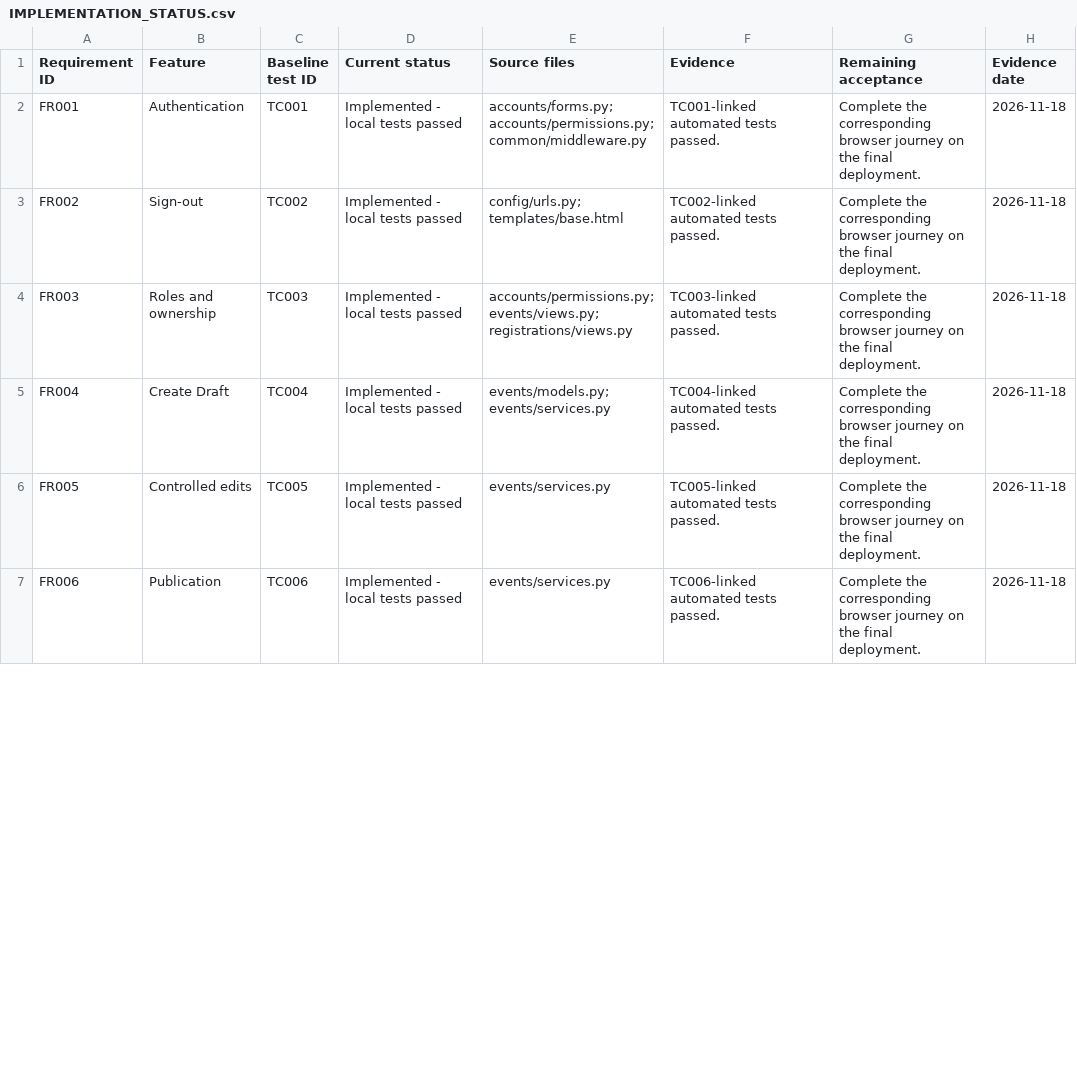
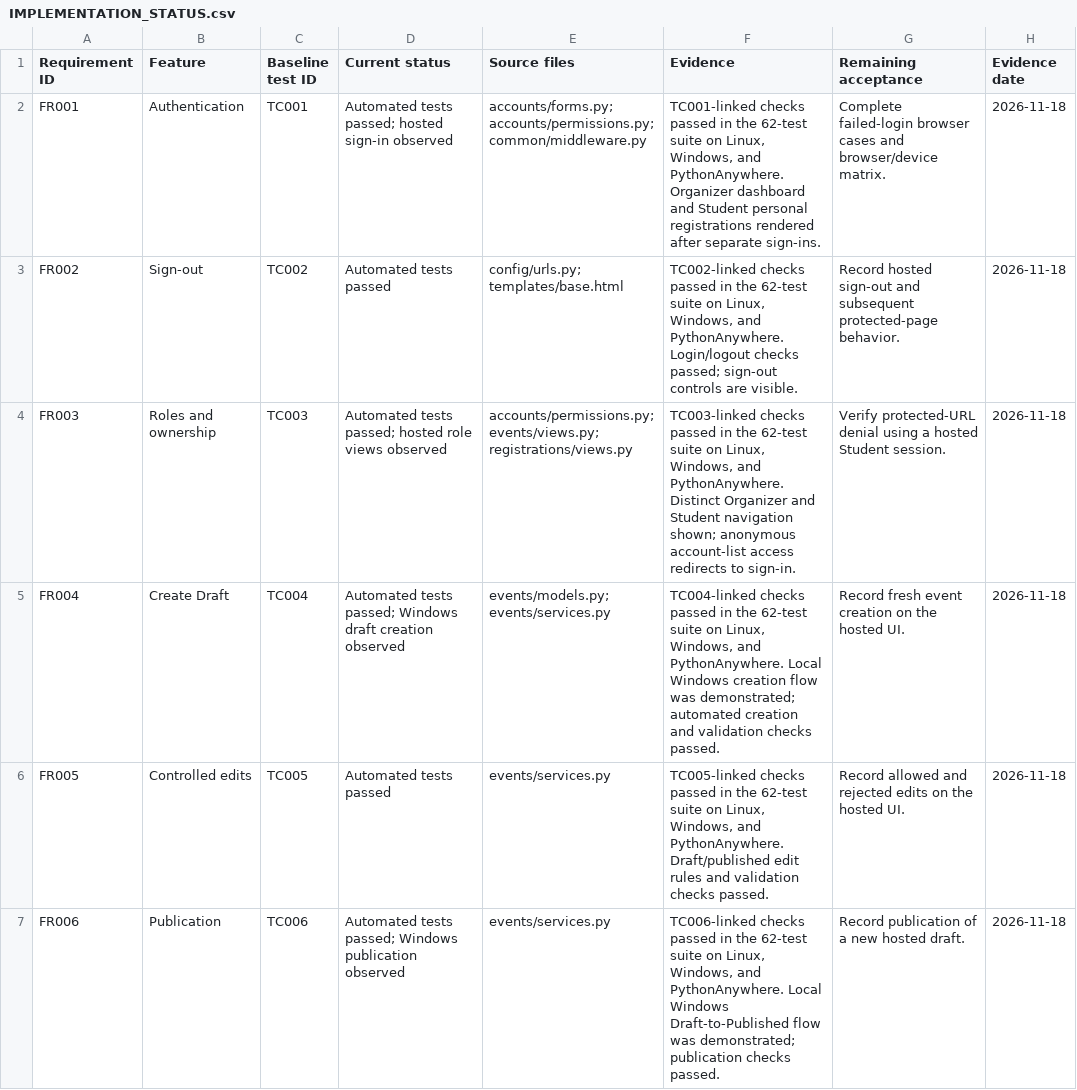
Before and after one commit to alamshahriya1-cpu/campus-event-management, a CSV file: docs/development/IMPLEMENTATION_STATUS.csv, drawn as a sheet; only a part is shown; the diff covers the shown part only.

Commit message:
Record live deployment and verified tests

```diff
--- a/docs/development/IMPLEMENTATION_STATUS.csv
+++ b/docs/development/IMPLEMENTATION_STATUS.csv
@@ -1,7 +1,7 @@
 Requirement ID,Feature,Baseline test ID,Current status,Source files,Evidence,Remaining acceptance,Evidence date
-FR001,Authentication,TC001,Implemented - local tests passed,accounts/forms.py; accounts/permissions.py; common/middleware.py,TC001-linked automated tests passed.,Complete the corresponding browser journey on the final deployment.,2026-11-18
-FR002,Sign-out,TC002,Implemented - local tests passed,config/urls.py; templates/base.html,TC002-linked automated tests passed.,Complete the corresponding browser journey on the final deployment.,2026-11-18
-FR003,Roles and ownership,TC003,Implemented - local tests passed,accounts/permissions.py; events/views.py; registrations/views.py,TC003-linked automated tests passed.,Complete the corresponding browser journey on the final deployment.,2026-11-18
-FR004,Create Draft,TC004,Implemented - local tests passed,events/models.py; events/services.py,TC004-linked automated tests passed.,Complete the corresponding browser journey on the final deployment.,2026-11-18
-FR005,Controlled edits,TC005,Implemented - local tests passed,events/services.py,TC005-linked automated tests passed.,Complete the corresponding browser journey on the final deployment.,2026-11-18
-FR006,Publication,TC006,Implemented - local tests passed,events/services.py,TC006-linked automated tests passed.,Complete the corresponding browser journey on the final deployment.,2026-11-18
+FR001,Authentication,TC001,Automated tests passed; hosted sign-in observed,accounts/forms.py; accounts/permissions.py; common/middleware.py,"TC001-linked checks passed in the 62-test suite on Linux, Windows, and PythonAnywhere. Organizer dashboard and Student personal registrations rendered after separate sign-ins.",Complete failed-login browser cases and browser/device matrix.,2026-11-18
+FR002,Sign-out,TC002,Automated tests passed,config/urls.py; templates/base.html,"TC002-linked checks passed in the 62-test suite on Linux, Windows, and PythonAnywhere. Login/logout checks passed; sign-out controls are visible.",Record hosted sign-out and subsequent protected-page behavior.,2026-11-18
+FR003,Roles and ownership,TC003,Automated tests passed; hosted role views observed,accounts/permissions.py; events/views.py; registrations/views.py,"TC003-linked checks passed in the 62-test suite on Linux, Windows, and PythonAnywhere. Distinct Organizer and Student navigation shown; anonymous account-list access redirects to sign-in.",Verify protected-URL denial using a hosted Student session.,2026-11-18
+FR004,Create Draft,TC004,Automated tests passed; Windows draft creation observed,events/models.py; events/services.py,"TC004-linked checks passed in the 62-test suite on Linux, Windows, and PythonAnywhere. Local Windows creation flow was demonstrated; automated creation and validation checks passed.",Record fresh event creation on the hosted UI.,2026-11-18
+FR005,Controlled edits,TC005,Automated tests passed,events/services.py,"TC005-linked checks passed in the 62-test suite on Linux, Windows, and PythonAnywhere. Draft/published edit rules and validation checks passed.",Record allowed and rejected edits on the hosted UI.,2026-11-18
+FR006,Publication,TC006,Automated tests passed; Windows publication observed,events/services.py,"TC006-linked checks passed in the 62-test suite on Linux, Windows, and PythonAnywhere. Local Windows Draft-to-Published flow was demonstrated; publication checks passed.",Record publication of a new hosted draft.,2026-11-18
```
Also changed, not shown: 66 edited cells elsewhere in this file, 6 other files.
